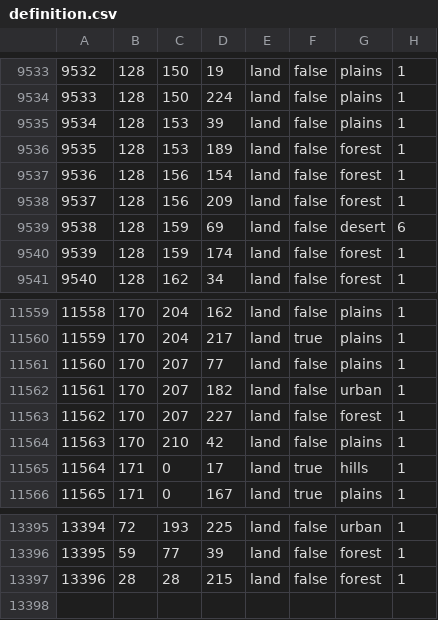
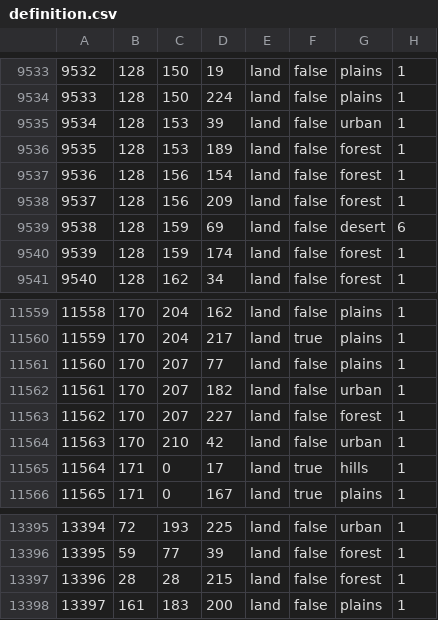
Before and after one commit to World-Ablaze/world-ablaze-beta, a CSV file: map/definition.csv, drawn as a sheet; only a part is shown, gaps mark what is left out.

```diff
--- a/map/definition.csv
+++ b/map/definition.csv
@@ -9534,3 +9534,3 @@
 9533;128;150;224;land;false;plains;1
-9534;128;153;39;land;false;plains;1
+9534;128;153;39;land;false;urban;1
 9535;128;153;189;land;false;forest;1
@@ -11563,3 +11563,3 @@
 11562;170;207;227;land;false;forest;1
-11563;170;210;42;land;false;plains;1
+11563;170;210;42;land;false;urban;1
 11564;171;0;17;land;true;hills;1
@@ -13397 +13397,2 @@
 13396;28;28;215;land;false;forest;1
+13397;161;183;200;land;false;plains;1
```
Also changed, not shown: 46 other files.
